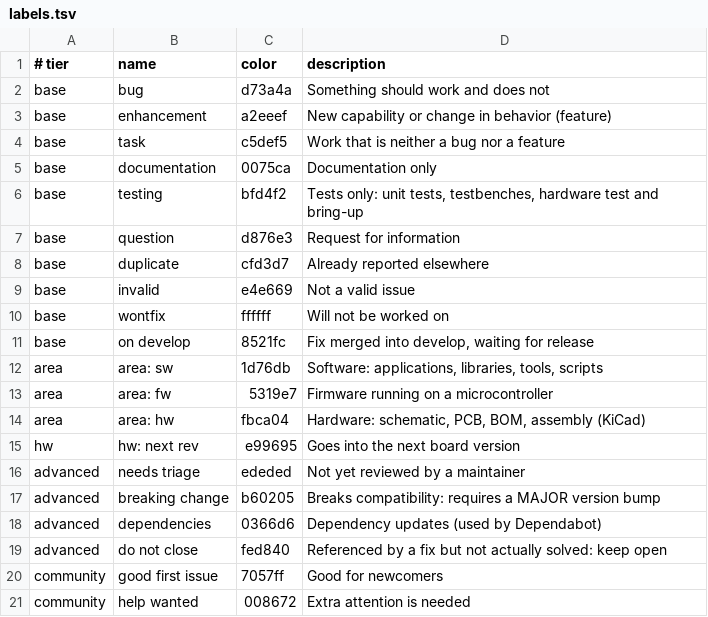
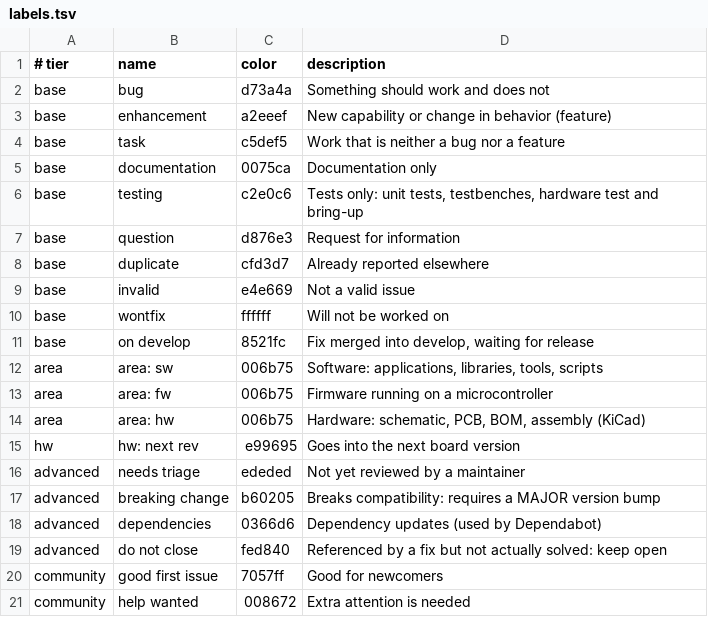
Before and after one commit to ThinkEmbedded-dev/.github, a TSV file: labels.tsv, drawn as a sheet.

Commit message:
style(labels): Distinct color for testing, one color for all areas
- testing: bfd4f2 -> c2e0c6, so it no longer looks like task
- area: * labels now share 006b75, so the area tier reads as one group
  and no longer clashes with on develop / documentation

```diff
--- a/labels.tsv
+++ b/labels.tsv
@@ -5,3 +5,3 @@ base	task	c5def5	Work that is neither a bug nor a feature
 base	documentation	0075ca	Documentation only
-base	testing	bfd4f2	Tests only: unit tests, testbenches, hardware test and bring-up
+base	testing	c2e0c6	Tests only: unit tests, testbenches, hardware test and bring-up
 base	question	d876e3	Request for information
@@ -11,5 +11,5 @@ base	wontfix	ffffff	Will not be worked on
 base	on develop	8521fc	Fix merged into develop, waiting for release
-area	area: sw	1d76db	Software: applications, libraries, tools, scripts
-area	area: fw	5319e7	Firmware running on a microcontroller
-area	area: hw	fbca04	Hardware: schematic, PCB, BOM, assembly (KiCad)
+area	area: sw	006b75	Software: applications, libraries, tools, scripts
+area	area: fw	006b75	Firmware running on a microcontroller
+area	area: hw	006b75	Hardware: schematic, PCB, BOM, assembly (KiCad)
 hw	hw: next rev	e99695	Goes into the next board version
```
